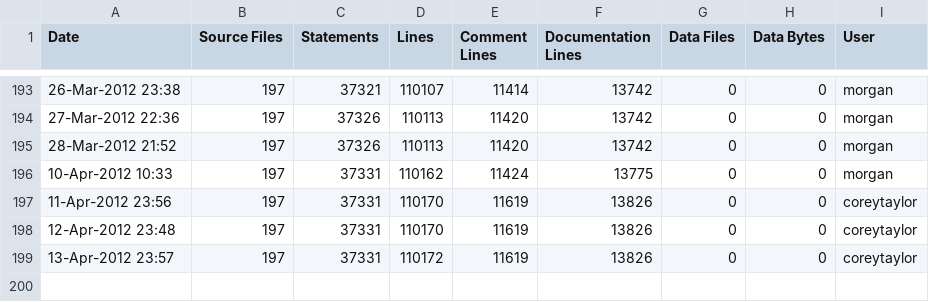
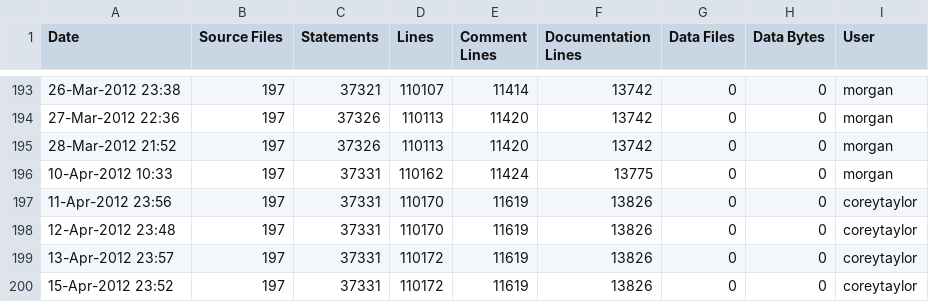
Before and after one commit to A7med-Shoukry/g3d, a CSV file: G3D9/GLG3D.lib/ice-stats.csv, drawn as a sheet; only a part is shown, gaps mark what is left out.

```diff
--- a/G3D9/GLG3D.lib/ice-stats.csv
+++ b/G3D9/GLG3D.lib/ice-stats.csv
@@ -199 +199,2 @@
 13-Apr-2012 23:57,197,37331,110172,11619,13826,0,0,"coreytaylor",""
+15-Apr-2012 23:52,197,37331,110172,11619,13826,0,0,"coreytaylor",""
```
Also changed, not shown: G3D9/G3D.lib/ice-stats.csv, 1 other file.
